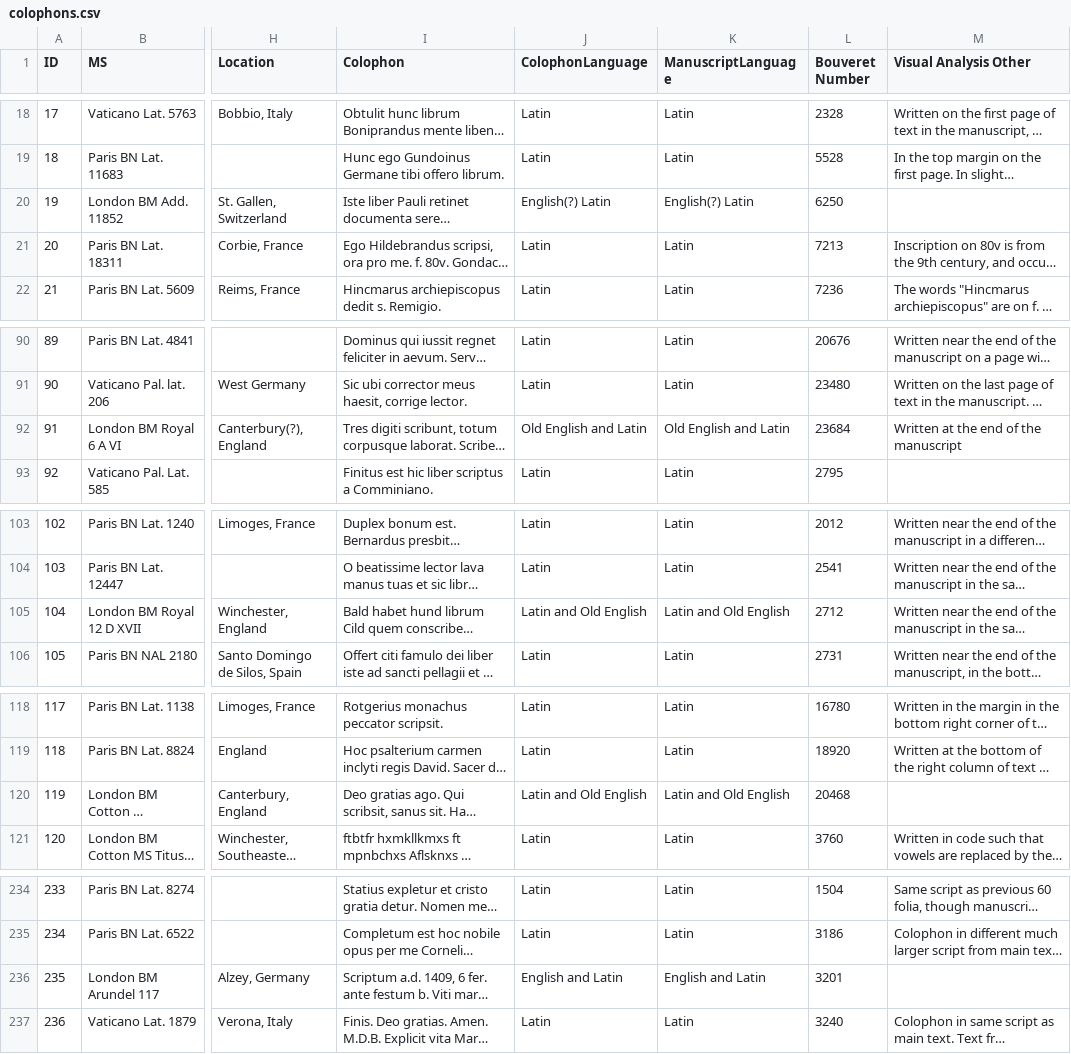
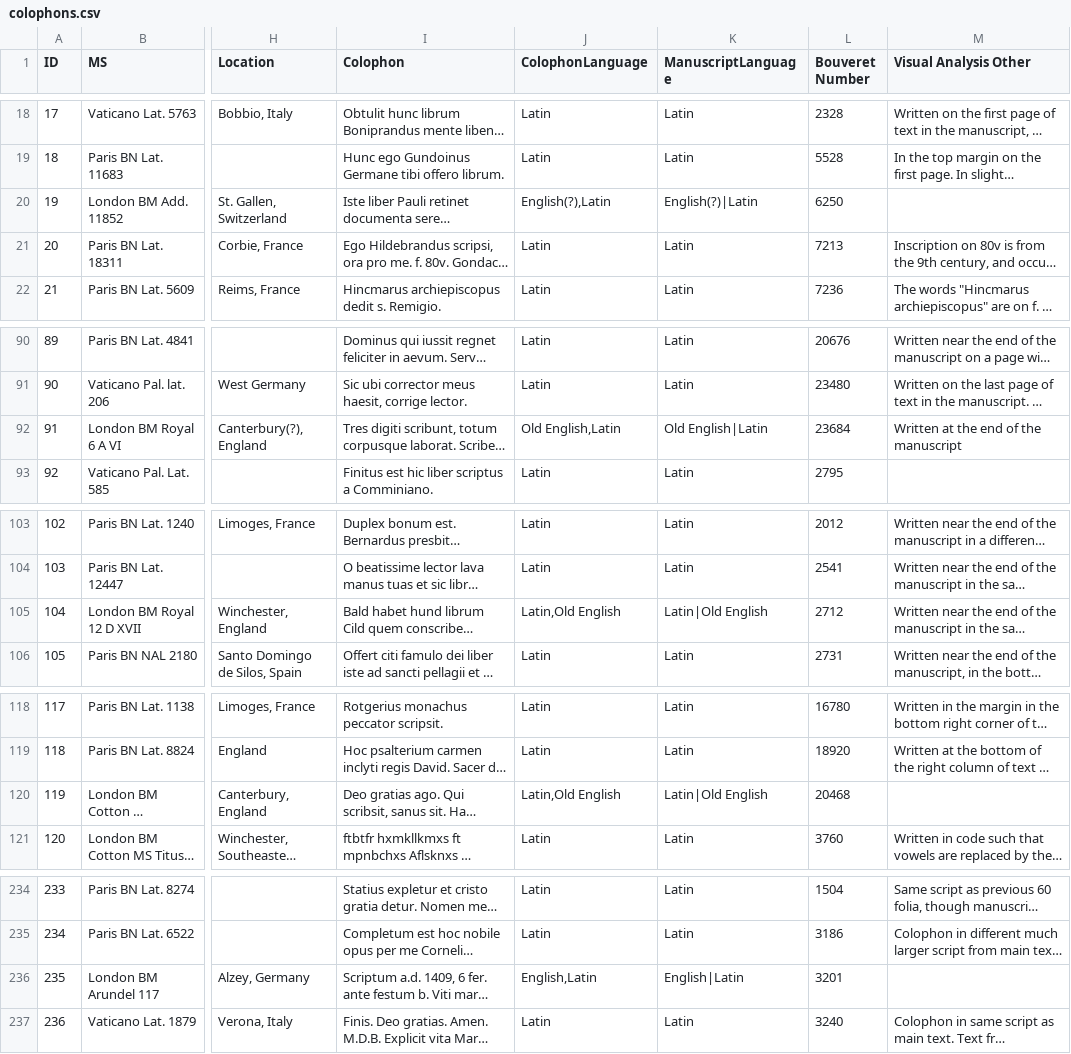
Before and after one commit to McGrawCenter/scripsit, a CSV file: _data/colophons.csv, drawn as a sheet; only a part is shown, gaps mark what is left out; long unchanged cells end in …; the diff covers the shown part only; the diff names each change by its address in the sheet, - before the commit and + after, or states it on an @@ line.

```diff
--- a/_data/colophons.csv
+++ b/_data/colophons.csv
-J20 (ColophonLanguage): English(?) Latin
+J20 (ColophonLanguage): English(?),Latin
-K20 (ManuscriptLanguage): English(?) Latin
+K20 (ManuscriptLanguage): English(?)|Latin
-J92 (ColophonLanguage): Old English and Latin
+J92 (ColophonLanguage): Old English,Latin
-K92 (ManuscriptLanguage): Old English and Latin
+K92 (ManuscriptLanguage): Old English|Latin
-J105 (ColophonLanguage): Latin and Old English
+J105 (ColophonLanguage): Latin,Old English
-K105 (ManuscriptLanguage): Latin and Old English
+K105 (ManuscriptLanguage): Latin|Old English
-J120 (ColophonLanguage): Latin and Old English
+J120 (ColophonLanguage): Latin,Old English
-K120 (ManuscriptLanguage): Latin and Old English
+K120 (ManuscriptLanguage): Latin|Old English
-J236 (ColophonLanguage): English and Latin
+J236 (ColophonLanguage): English,Latin
-K236 (ManuscriptLanguage): English and Latin
+K236 (ManuscriptLanguage): English|Latin
```
Also changed, not shown: 47 edited cells elsewhere in this file, 5 other files.
